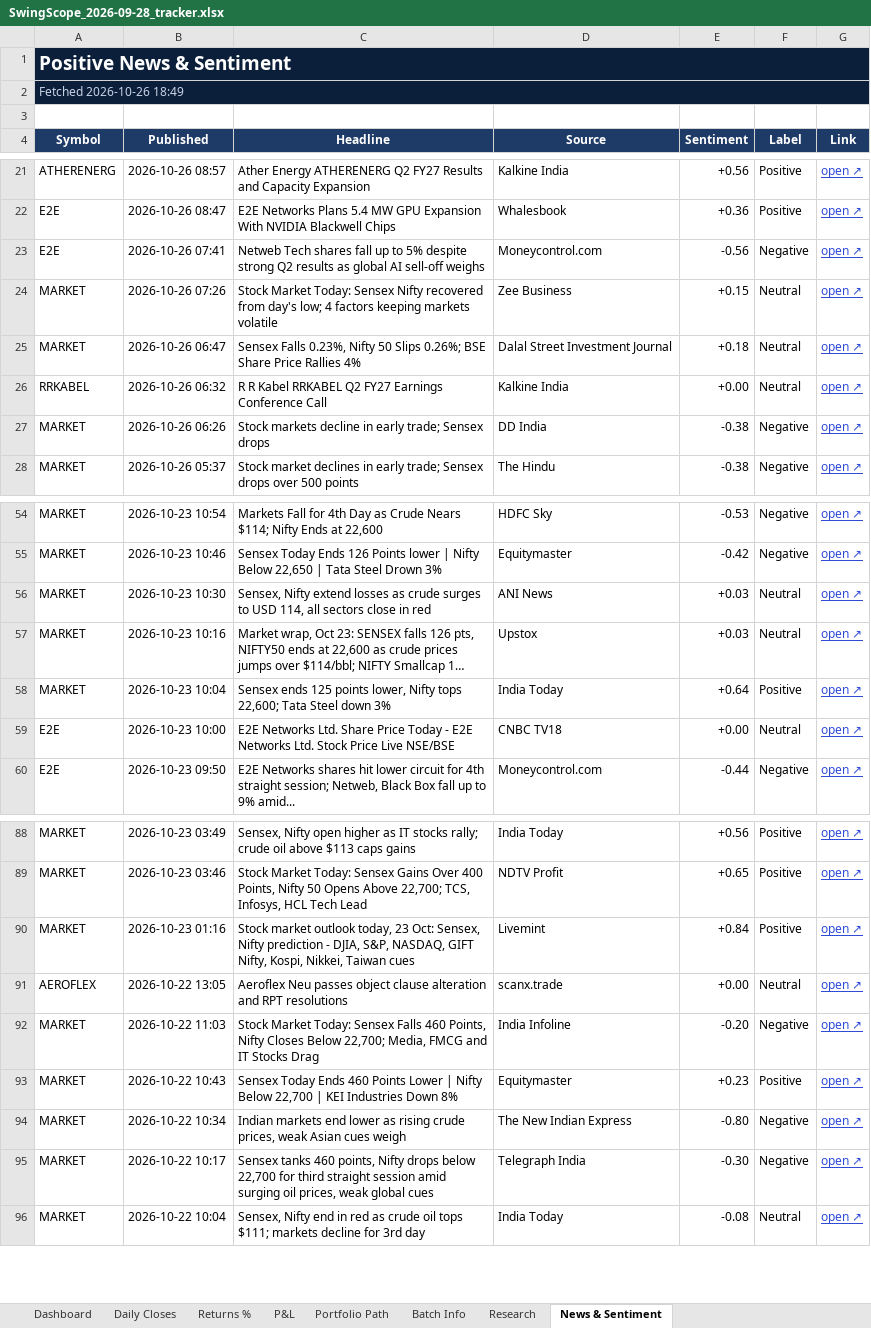
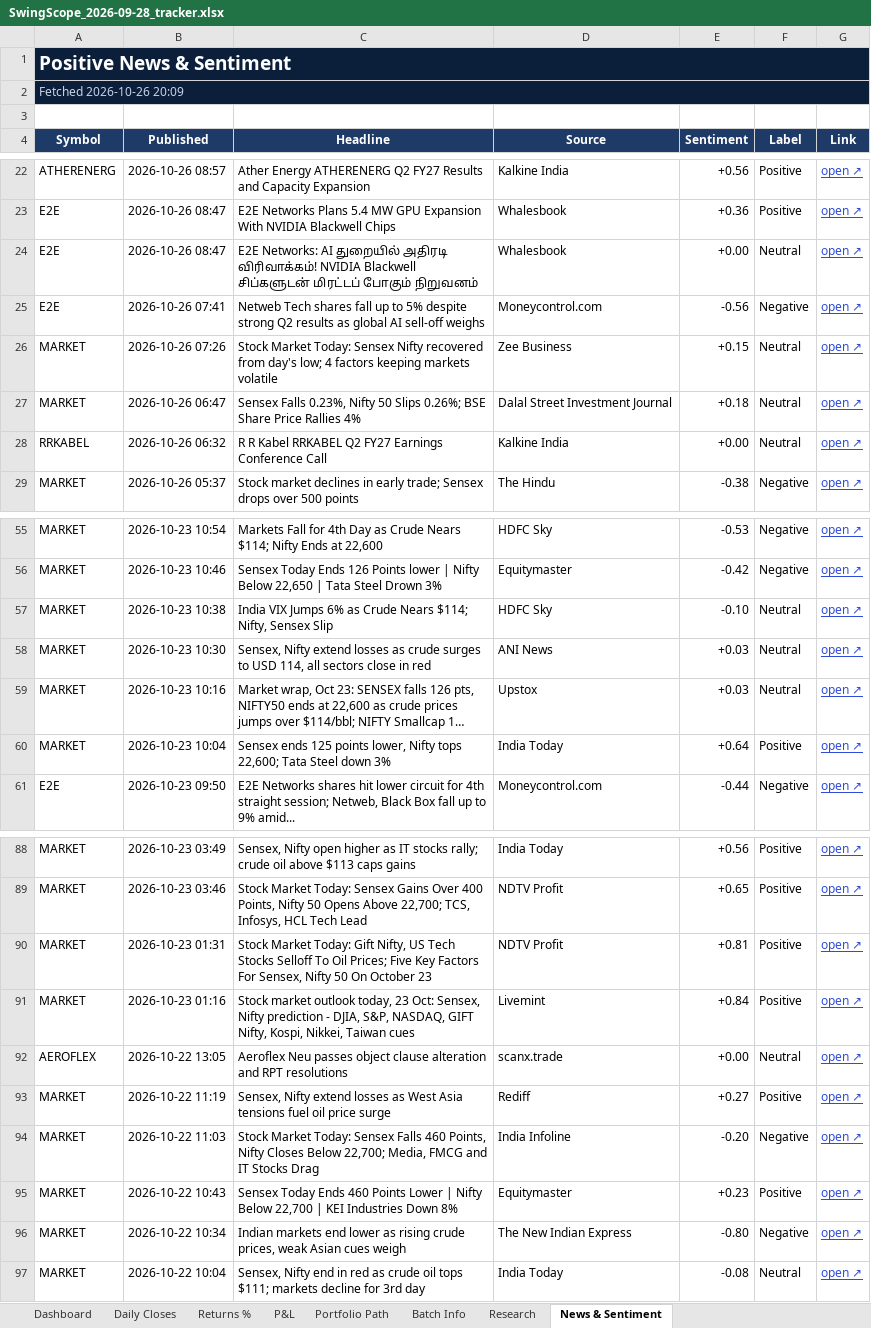
Before and after one commit to compukidsdgp-creator/Swing-Card, an Excel workbook: data/batches/2026-09-28/SwingScope_2026-09-28_tracker.xlsx, sheet News & Sentiment, drawn as a sheet; only a part is shown, gaps mark what is left out; long unchanged cells end in …; values as stored, in another font and other column widths than the file's, no borders; conditional formats not drawn; removed rows and columns are numbered as before the commit, all else as after; the diff covers the shown part only; the diff names each change by its address in the sheet, - before the commit and + after, or states it on an @@ line.

```diff
--- a/data/batches/2026-09-28/SwingScope_2026-09-28_tracker.xlsx (sheet News & Sentiment)
+++ b/data/batches/2026-09-28/SwingScope_2026-09-28_tracker.xlsx (sheet News & Sentiment)
-A2 (Symbol): Fetched 2026-10-26 18:49
+A2 (Symbol): Fetched 2026-10-26 20:09
+row 24: E2E | 2026-10-26 08:47 | E2E Networks: AI துறையில் அதிரடி விரிவாக்கம்! NVIDIA Blackwell சிப்களுடன் மிரட்டப் போகும் நிறுவனம் | Whalesbook | +0.00 | Neutral | open ↗
-row 27: MARKET | 2026-10-26 06:26 | Stock markets decline in early trade; Sensex drops | DD India | -0.38 | Negative | open ↗
+row 57: MARKET | 2026-10-23 10:38 | India VIX Jumps 6% as Crude Nears $114; Nifty, Sensex Slip | HDFC Sky | -0.10 | Neutral | open ↗
-row 59: E2E | 2026-10-23 10:00 | E2E Networks Ltd. Share Price Today - E2E Networks Ltd. Stock Price Live NSE/BSE | CNBC TV18 | +0.00 | Neutral | open ↗
+row 90: MARKET | 2026-10-23 01:31 | Stock Market Today: Gift Nifty, US Tech Stocks Selloff To Oil Prices; Five Key Factors For Sensex, Nifty 50 On October 23 | NDTV Profit | +0.81 | Positive | open ↗
+row 93: MARKET | 2026-10-22 11:19 | Sensex, Nifty extend losses as West Asia tensions fuel oil price surge | Rediff | +0.27 | Positive | open ↗
-row 95: MARKET | 2026-10-22 10:17 | Sensex tanks 460 points, Nifty drops below 22,700 for third straight session amid surging oil prices, weak global cues | Telegraph India | -0.30 | Negative | open ↗
```
Also changed, not shown: 3 added rows and 3 removed rows elsewhere in this sheet, sheet Dashboard, sheet Daily Closes, 3 other files.
